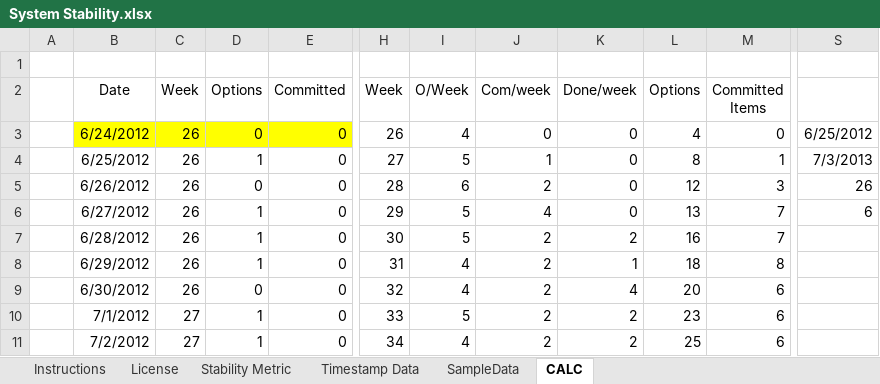
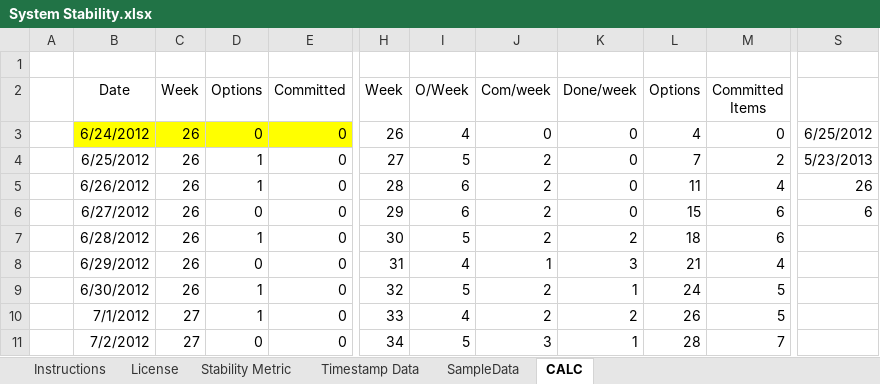
Before and after one commit to klausleopold/LEANres, an Excel workbook: System Stability.xlsx, sheet CALC, drawn as a sheet; only a part is shown, gaps mark what is left out; values as stored, in another font and other column widths than the file's, no borders; table styles not drawn; the diff covers the shown part only; the diff names each change by its address in the sheet, - before the commit and + after, or states it on an @@ line.

```diff
--- a/System Stability.xlsx (sheet CALC)
+++ b/System Stability.xlsx (sheet CALC)
-J4 (Com/week): 1
+J4 (Com/week): 2
-L4 (Options): 8
+L4 (Options): 7
-M4 (Committed Items): 1
+M4 (Committed Items): 2
-S4: 7/3/2013
+S4: 5/23/2013
-D5 (Options): 0
+D5 (Options): 1
-L5 (Options): 12
+L5 (Options): 11
-M5 (Committed Items): 3
+M5 (Committed Items): 4
-D6 (Options): 1
+D6 (Options): 0
-I6 (O/Week): 5
+I6 (O/Week): 6
-J6 (Com/week): 4
+J6 (Com/week): 2
-L6 (Options): 13
+L6 (Options): 15
-M6:M7 (Committed Items): 7
+M6:M7 (Committed Items): 6
-L7 (Options): 16
+L7 (Options): 18
-D8 (Options): 1
+D8 (Options): 0
-J8 (Com/week): 2
+J8 (Com/week): 1
-K8 (Done/week): 1
+K8 (Done/week): 3
-L8 (Options): 18
+L8 (Options): 21
-M8 (Committed Items): 8
+M8 (Committed Items): 4
-D9 (Options): 0
+D9 (Options): 1
-I9 (O/Week): 4
+I9 (O/Week): 5
-K9 (Done/week): 4
+K9 (Done/week): 1
-L9 (Options): 20
+L9 (Options): 24
-M9:M10 (Committed Items): 6
+M9:M10 (Committed Items): 5
-I10 (O/Week): 5
+I10 (O/Week): 4
-L10 (Options): 23
+L10 (Options): 26
-D11 (Options): 1
+D11 (Options): 0
-I11 (O/Week): 4
+I11 (O/Week): 5
-J11 (Com/week): 2
+J11 (Com/week): 3
-K11 (Done/week): 2
+K11 (Done/week): 1
-L11 (Options): 25
+L11 (Options): 28
-M11 (Committed Items): 6
+M11 (Committed Items): 7
```
Also changed, not shown: 258 edited cells elsewhere in this sheet, sheet SampleData, sheet Timestamp Data, charts or pictures.
